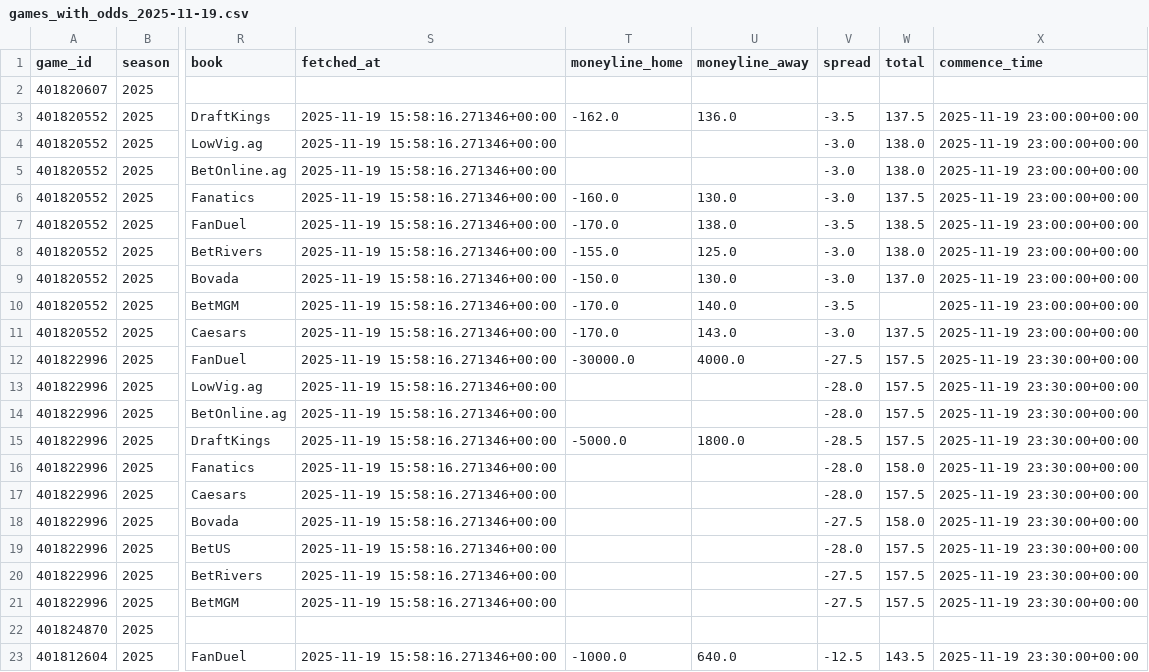
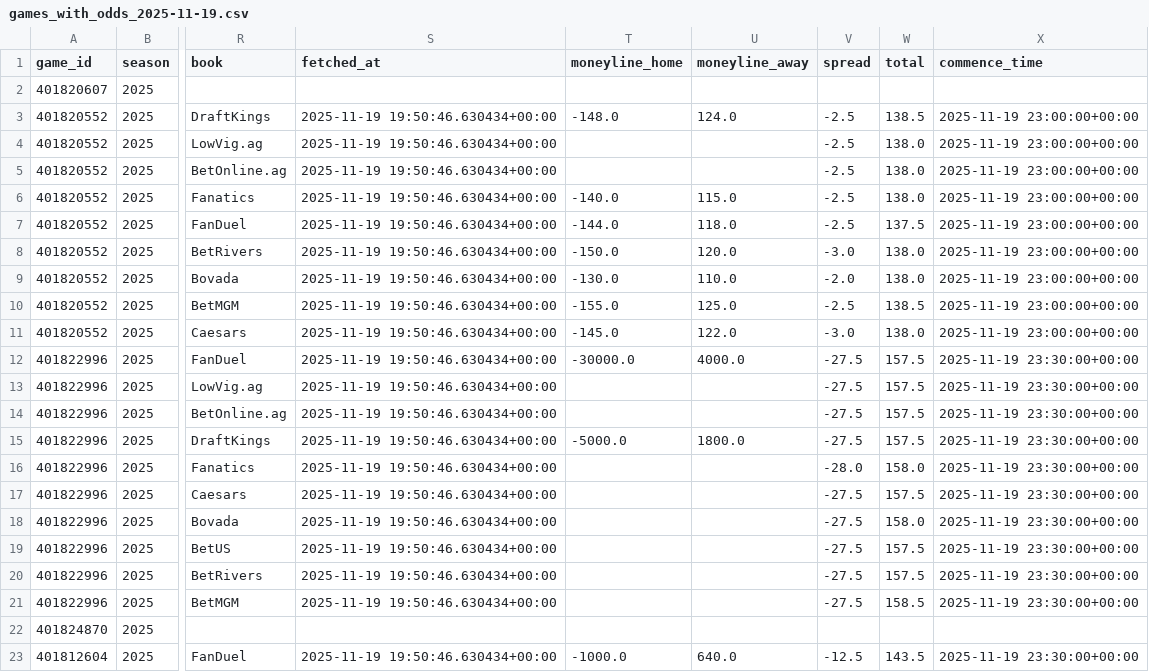
Before and after one commit to mostgood1/NCAAB, a CSV file: outputs/games_with_odds_2025-11-19.csv, drawn as a sheet; only a part is shown, gaps mark what is left out; the diff covers the shown part only; the diff names each change by its address in the sheet, - before the commit and + after, or states it on an @@ line.

Commit message:
chore(data): update results and odds for 2025-11-18 (today 2025-11-19)

```diff
--- a/outputs/games_with_odds_2025-11-19.csv
+++ b/outputs/games_with_odds_2025-11-19.csv
-S3:S21 (fetched_at): 2025-11-19 15:58:16.271346+00:00
+S3:S21 (fetched_at): 2025-11-19 19:50:46.630434+00:00
-T3 (moneyline_home): -162.0
+T3 (moneyline_home): -148.0
-U3 (moneyline_away): 136.0
+U3 (moneyline_away): 124.0
-V3 (spread): -3.5
+V3 (spread): -2.5
-W3 (total): 137.5
+W3 (total): 138.5
-V4:V6 (spread): -3.0
+V4:V6 (spread): -2.5
-T6 (moneyline_home): -160.0
+T6 (moneyline_home): -140.0
-U6 (moneyline_away): 130.0
+U6 (moneyline_away): 115.0
-W6 (total): 137.5
+W6 (total): 138.0
-T7 (moneyline_home): -170.0
+T7 (moneyline_home): -144.0
-U7 (moneyline_away): 138.0
+U7 (moneyline_away): 118.0
-V7 (spread): -3.5
+V7 (spread): -2.5
-W7 (total): 138.5
+W7 (total): 137.5
-T8 (moneyline_home): -155.0
+T8 (moneyline_home): -150.0
-U8 (moneyline_away): 125.0
+U8 (moneyline_away): 120.0
-T9 (moneyline_home): -150.0
+T9 (moneyline_home): -130.0
-U9 (moneyline_away): 130.0
+U9 (moneyline_away): 110.0
-V9 (spread): -3.0
+V9 (spread): -2.0
-W9 (total): 137.0
+W9 (total): 138.0
-T10 (moneyline_home): -170.0
+T10 (moneyline_home): -155.0
-U10 (moneyline_away): 140.0
+U10 (moneyline_away): 125.0
-V10 (spread): -3.5
+V10 (spread): -2.5
-W10 (total): (empty)
+W10 (total): 138.5
-T11 (moneyline_home): -170.0
+T11 (moneyline_home): -145.0
-U11 (moneyline_away): 143.0
+U11 (moneyline_away): 122.0
-W11 (total): 137.5
+W11 (total): 138.0
-V13:V14 (spread): -28.0
+V13:V14 (spread): -27.5
-V15 (spread): -28.5
+V15 (spread): -27.5
-V17 (spread): -28.0
+V17 (spread): -27.5
-V19 (spread): -28.0
+V19 (spread): -27.5
-W21 (total): 157.5
+W21 (total): 158.5
-S23 (fetched_at): 2025-11-19 15:58:16.271346+00:00
+S23 (fetched_at): 2025-11-19 19:50:46.630434+00:00
```
Also changed, not shown: 21 edited cells elsewhere in this file, outputs/daily_results/results_2025-11-18.csv, outputs/odds_2025-11-19.csv, 1 other file.
